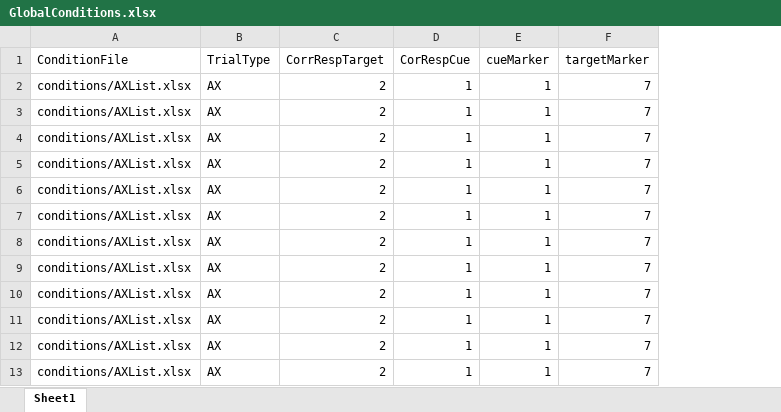
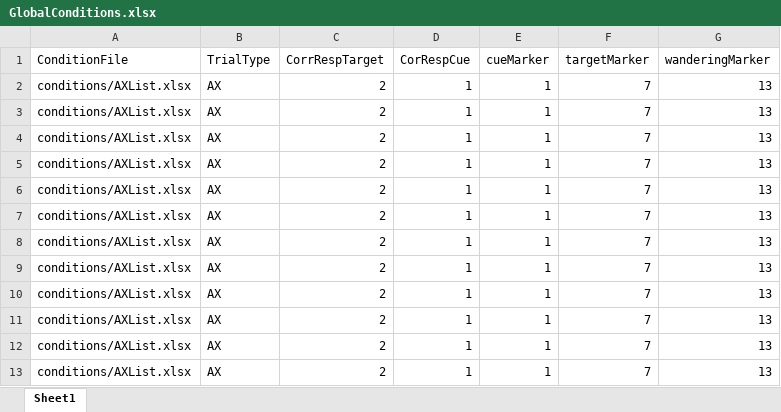
Before and after one commit to dbraun31/ax-cpt, an Excel workbook: conditions/GlobalConditions.xlsx, sheet Sheet1, drawn as a sheet; only a part is shown; values as stored, in another font and other column widths than the file's, no borders; the diff names each change by its address in the sheet, - before the commit and + after, or states it on an @@ line.

Commit message:
Added in additional triggers and adjusted readme
Trigger 13 was added for mindwandering in global conditions, along with a trigger outpush in the mindwanderingcatch routine to send once that routine is activated. Added section to readme folder describing trigger information.

```diff
--- a/conditions/GlobalConditions.xlsx (sheet Sheet1)
+++ b/conditions/GlobalConditions.xlsx (sheet Sheet1)
+column G (wanderingMarker), rows 2-13: all 13
```
Also changed, not shown: 3 other files.
